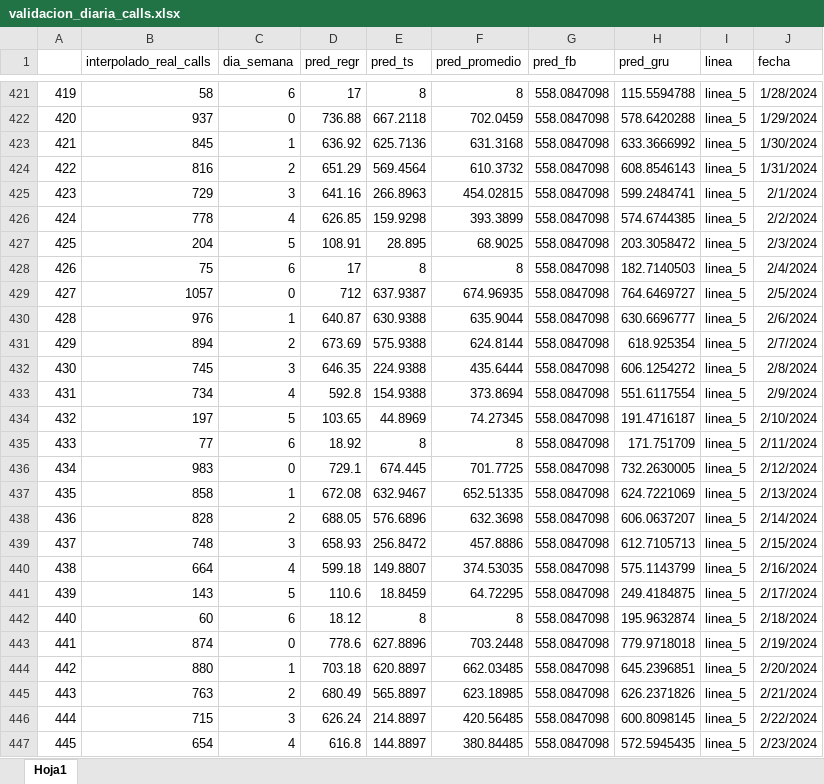
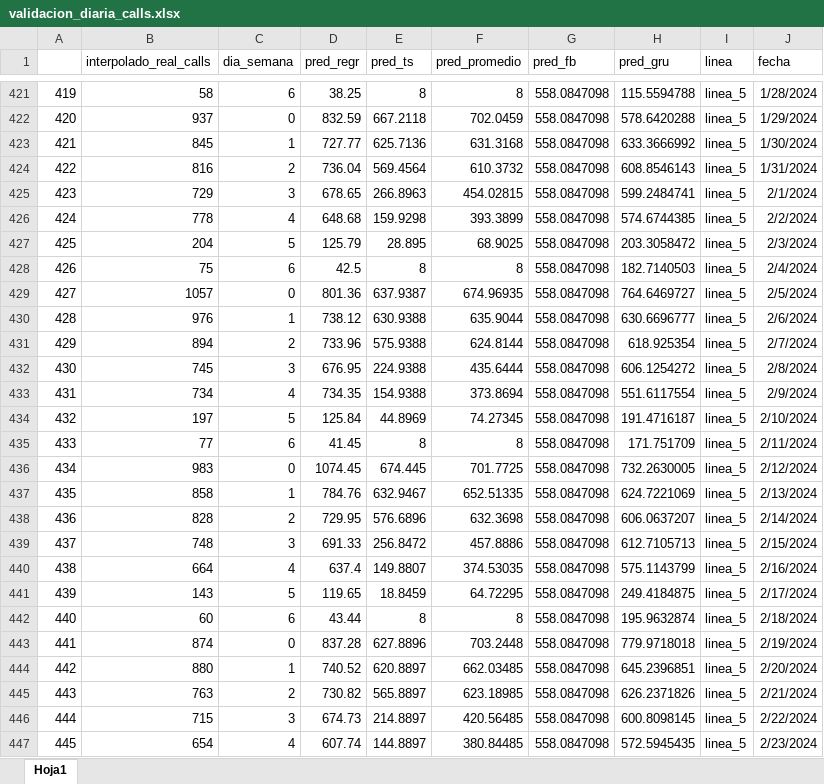
Before and after one commit to lvroca/tfm, an Excel workbook: validacion_diaria_calls.xlsx, sheet Hoja1, drawn as a sheet; only a part is shown, gaps mark what is left out; values as stored, in another font and other column widths than the file's, no borders; the diff covers the shown part only; the diff names each change by its address in the sheet, - before the commit and + after, or states it on an @@ line.

```diff
--- a/validacion_diaria_calls.xlsx (sheet Hoja1)
+++ b/validacion_diaria_calls.xlsx (sheet Hoja1)
-D421 (pred_regr): 17
+D421 (pred_regr): 38.25
-D422 (pred_regr): 736.88
+D422 (pred_regr): 832.59
-D423 (pred_regr): 636.92
+D423 (pred_regr): 727.77
-D424 (pred_regr): 651.29
+D424 (pred_regr): 736.04
-D425 (pred_regr): 641.16
+D425 (pred_regr): 678.65
-D426 (pred_regr): 626.85
+D426 (pred_regr): 648.68
-D427 (pred_regr): 108.91
+D427 (pred_regr): 125.79
-D428 (pred_regr): 17
+D428 (pred_regr): 42.5
-D429 (pred_regr): 712
+D429 (pred_regr): 801.36
-D430 (pred_regr): 640.87
+D430 (pred_regr): 738.12
-D431 (pred_regr): 673.69
+D431 (pred_regr): 733.96
-D432 (pred_regr): 646.35
+D432 (pred_regr): 676.95
-D433 (pred_regr): 592.8
+D433 (pred_regr): 734.35
-D434 (pred_regr): 103.65
+D434 (pred_regr): 125.84
-D435 (pred_regr): 18.92
+D435 (pred_regr): 41.45
-D436 (pred_regr): 729.1
+D436 (pred_regr): 1074.45
-D437 (pred_regr): 672.08
+D437 (pred_regr): 784.76
-D438 (pred_regr): 688.05
+D438 (pred_regr): 729.95
-D439 (pred_regr): 658.93
+D439 (pred_regr): 691.33
-D440 (pred_regr): 599.18
+D440 (pred_regr): 637.4
-D441 (pred_regr): 110.6
+D441 (pred_regr): 119.65
-D442 (pred_regr): 18.12
+D442 (pred_regr): 43.44
-D443 (pred_regr): 778.6
+D443 (pred_regr): 837.28
-D444 (pred_regr): 703.18
+D444 (pred_regr): 740.52
-D445 (pred_regr): 680.49
+D445 (pred_regr): 730.82
-D446 (pred_regr): 626.24
+D446 (pred_regr): 674.73
-D447 (pred_regr): 616.8
+D447 (pred_regr): 607.74
```
Also changed, not shown: 69 edited cells elsewhere in this sheet, prediccion_calls.xlsx, validacion_diaria_wfm.xlsx, 1 other file.
